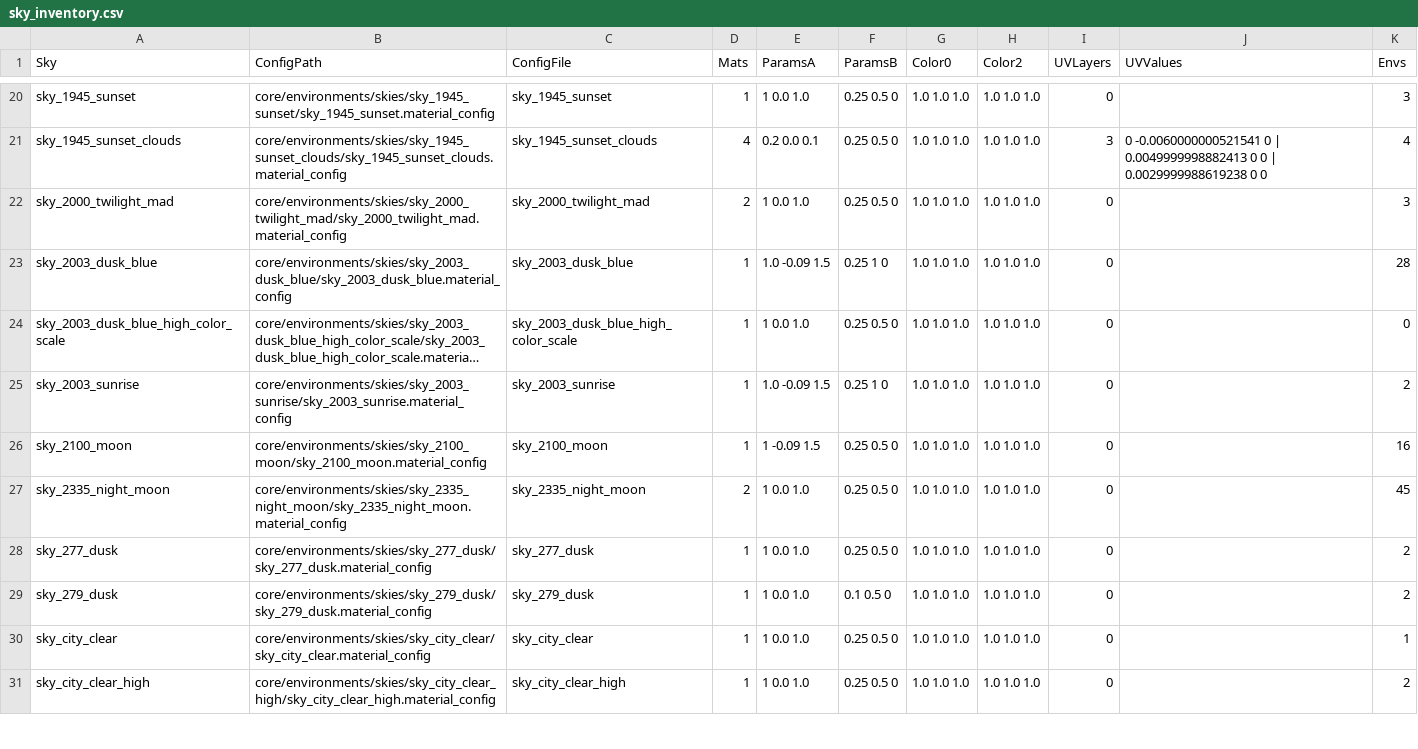
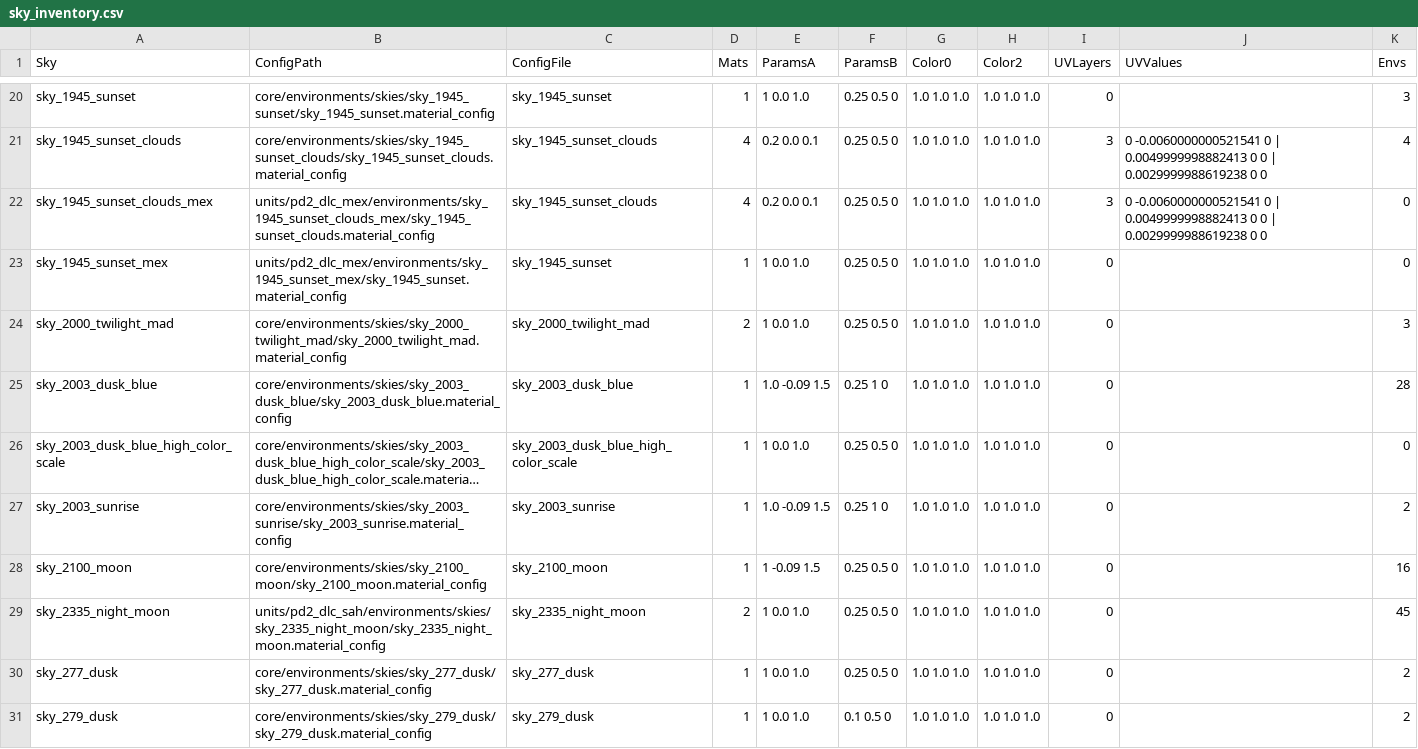
Before and after one commit to ChickenAISLOP/skyboxmatertial_report, a CSV file: decoded/sky_inventory.csv, drawn as a sheet; only a part is shown, gaps mark what is left out; the shorter side is filled out with more unchanged rows; long unchanged cells end in ….

Commit message:
﻿units/ is exported: two more skies and the dome geometry
units/ arrived after the documents were written. It holds 160,660 files across
~240 DLC directories, and the report still described it as absent.

Integrity checked:

  .dds              39,321
  .unit             24,621    0 zero-byte
  .model            23,484    0 zero-byte
  .object           23,441    0 zero-byte
  .material_config  22,390    0 zero-byte
  .cooked_physics   23,434    20,249 zero-byte

A 400-file sample found only 8 .unit files without a sibling .model. The
zero-byte .cooked_physics are expected - 86% of them, while 3,185 carry real
content. Static geometry ships no collision hull.

Two previously-missing skies are in the Mexico DLC:

  units/pd2_dlc_mex/environments/sky_1945_sunset_clouds_mex   13 files
  units/pd2_dlc_mex/environments/sky_1945_sunset_mex           4 files

sky_1945_sunset_clouds_mex is a second instance of the only layered sky in the
game, with its own cloud textures including separate _lit and _dark pairs.
Its three uv0_speed values are identical to the vanilla one, to the last
float32 digit, so the setup is copy-pasted wholesale. That is the strongest
available evidence that the layered-sky cloud setup is authored, not emergent.

The inventory was regenerated over the full export and now reports 40 skies.
The regenerator is deterministic: two consecutive runs produce byte-identical
output (SHA-256 EE76B795F7FF7B7117D90585758D28F584B397A323C1C2511103FF651437094D).

Every count the documents assert was recomputed from the CSV rather than
bumped: 40 skies, 40/40 default colours, 32 of 40 params_a.x = 1, 6 of 40
with a sun disc, 223 bindings, 2 with UV layers. All match.

Also corrected: 02 claimed 39 sky configs exist when 84 do, 77 of them
dome_sky; 08 said 70 dome_sky configs where there are 78.

The dome geometry was in units/ all along, at
units/payday2/architecture/skydomes/. It uses a different render template
from the sky - generic:DIFFUSE_TEXTURE:RL_BACKDROP:SELF_ILLUMINATION - and its
.object names an orientation_object, rp_skydome_quick_diamond. That is why
sky_orientation/rotation turns the dome as a rigid body, and why baked-in
clouds rotate with it.

```diff
--- a/decoded/sky_inventory.csv
+++ b/decoded/sky_inventory.csv
@@ -21,2 +21,4 @@
 "sky_1945_sunset_clouds","core/environments/skies/sky_1945_sunset_clouds/sky_1945_sunset_clouds.material_config","sky_1945_sunset_clouds","4","0.2 0.0 0.1","0.25 0.5 0","1.0 1.0 1.0","1.0 1.0 1.0","3","0 -0.0060000000521541 0 | 0.0049999998882413 0 0 | 0.0029999988619238 0 0","4"
+"sky_1945_sunset_clouds_mex","units/pd2_dlc_mex/environments/sky_1945_sunset_clouds_mex/sky_1945_sunset_clouds.material_config","sky_1945_sunset_clouds","4","0.2 0.0 0.1","0.25 0.5 0","1.0 1.0 1.0","1.0 1.0 1.0","3","0 -0.0060000000521541 0 | 0.0049999998882413 0 0 | 0.0029999988619238 0 0","0"
+"sky_1945_sunset_mex","units/pd2_dlc_mex/environments/sky_1945_sunset_mex/sky_1945_sunset.material_config","sky_1945_sunset","1","1 0.0 1.0","0.25 0.5 0","1.0 1.0 1.0","1.0 1.0 1.0","0","","0"
 "sky_2000_twilight_mad","core/environments/skies/sky_2000_twilight_mad/sky_2000_twilight_mad.material_config","sky_2000_twilight_mad","2","1 0.0 1.0","0.25 0.5 0","1.0 1.0 1.0","1.0 1.0 1.0","0","","3"
@@ -26,3 +28,3 @@
 "sky_2100_moon","core/environments/skies/sky_2100_moon/sky_2100_moon.material_config","sky_2100_moon","1","1 -0.09 1.5","0.25 0.5 0","1.0 1.0 1.0","1.0 1.0 1.0","0","","16"
-"sky_2335_night_moon","core/environments/skies/sky_2335_night_moon/sky_2335_night_moon.material_config","sky_2335_night_moon","2","1 0.0 1.0","0.25 0.5 0","1.0 1.0 1.0","1.0 1.0 1.0","0","","45"
+"sky_2335_night_moon","units/pd2_dlc_sah/environments/skies/sky_2335_night_moon/sky_2335_night_moon.material_config","sky_2335_night_moon","2","1 0.0 1.0","0.25 0.5 0","1.0 1.0 1.0","1.0 1.0 1.0","0","","45"
 "sky_277_dusk","core/environments/skies/sky_277_dusk/sky_277_dusk.material_config","sky_277_dusk","1","1 0.0 1.0","0.25 0.5 0","1.0 1.0 1.0","1.0 1.0 1.0","0","","2"
```
Also changed, not shown: 7 other files.
